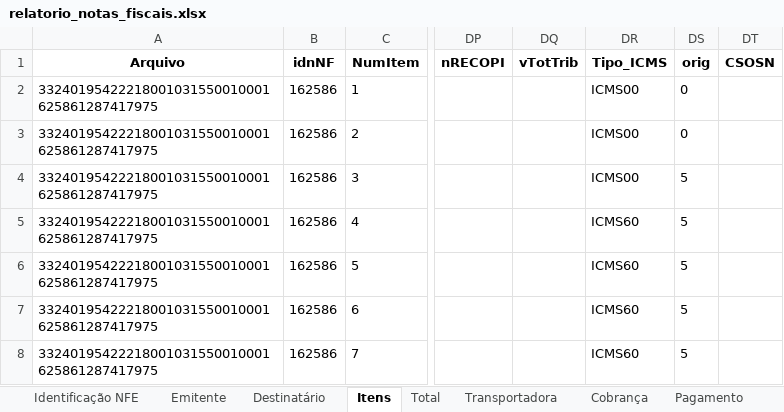
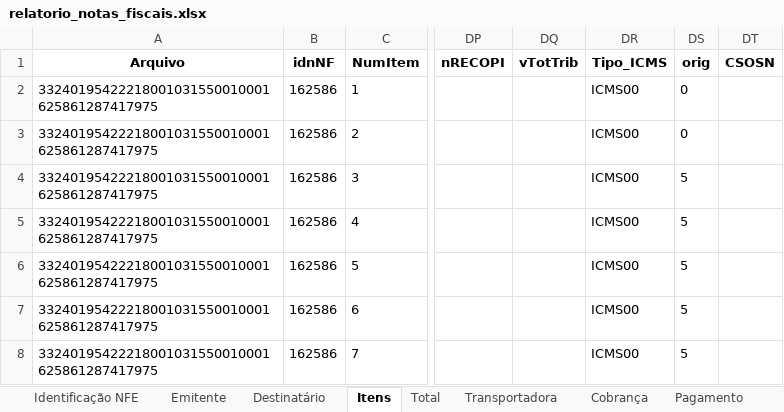
Before and after one commit to IgorSanthos/xmlreader, an Excel workbook: DataFrame_xml/relatorio_notas_fiscais.xlsx, sheet Itens, drawn as a sheet; only a part is shown, gaps mark what is left out; values as stored, in another font and other column widths than the file's, no borders; the diff names each change by its address in the sheet, - before the commit and + after, or states it on an @@ line.

Commit message:
TAG tipo_de_ICMS

```diff
--- a/DataFrame_xml/relatorio_notas_fiscais.xlsx (sheet Itens)
+++ b/DataFrame_xml/relatorio_notas_fiscais.xlsx (sheet Itens)
-DR5:DR8 (Tipo_ICMS): ICMS60
+DR5:DR8 (Tipo_ICMS): ICMS00
```
Also changed, not shown: 3 other files.
